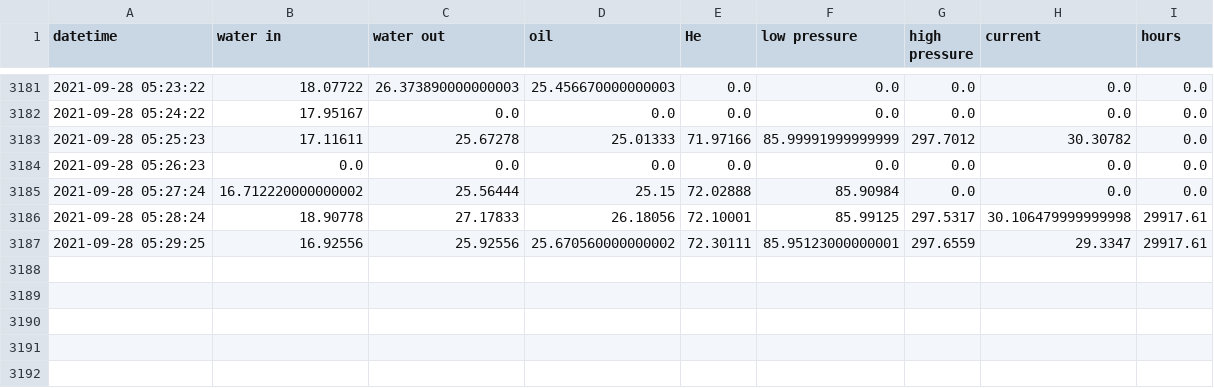
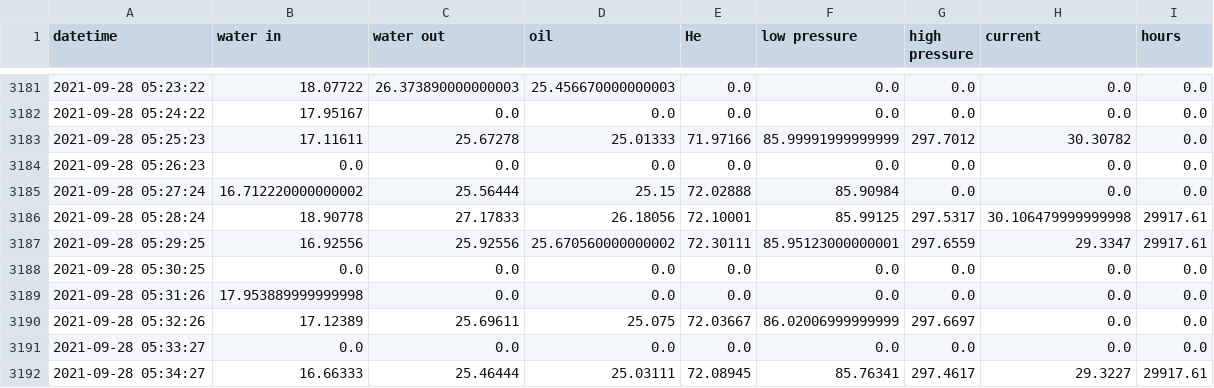
Before and after one commit to SciGEsN/SRC077, a CSV file: data/stat.csv, drawn as a sheet; only a part is shown, gaps mark what is left out; the diff names each change by its address in the sheet, - before the commit and + after, or states it on an @@ line.

```diff
--- a/data/stat.csv
+++ b/data/stat.csv
+row 3188: 2021-09-28 05:30:25 | 0.0 | 0.0 | 0.0 | 0.0 | 0.0 | 0.0 | 0.0 | 0.0
+row 3189: 2021-09-28 05:31:26 | 17.953889999999998 | 0.0 | 0.0 | 0.0 | 0.0 | 0.0 | 0.0 | 0.0
+row 3190: 2021-09-28 05:32:26 | 17.12389 | 25.69611 | 25.075 | 72.03667 | 86.02006999999999 | 297.6697 | 0.0 | 0.0
+row 3191: 2021-09-28 05:33:27 | 0.0 | 0.0 | 0.0 | 0.0 | 0.0 | 0.0 | 0.0 | 0.0
+row 3192: 2021-09-28 05:34:27 | 16.66333 | 25.46444 | 25.03111 | 72.08945 | 85.76341 | 297.4617 | 29.3227 | 29917.61
```
Also changed, not shown: data/P.csv, data/T1.csv, 8 other files.
